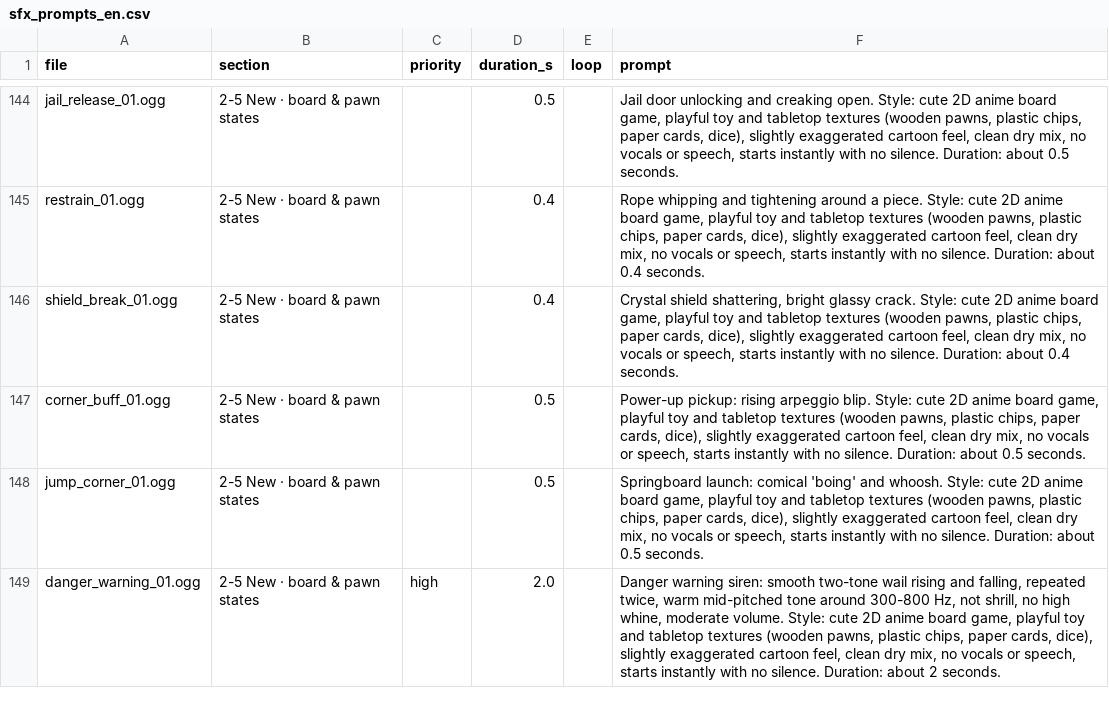
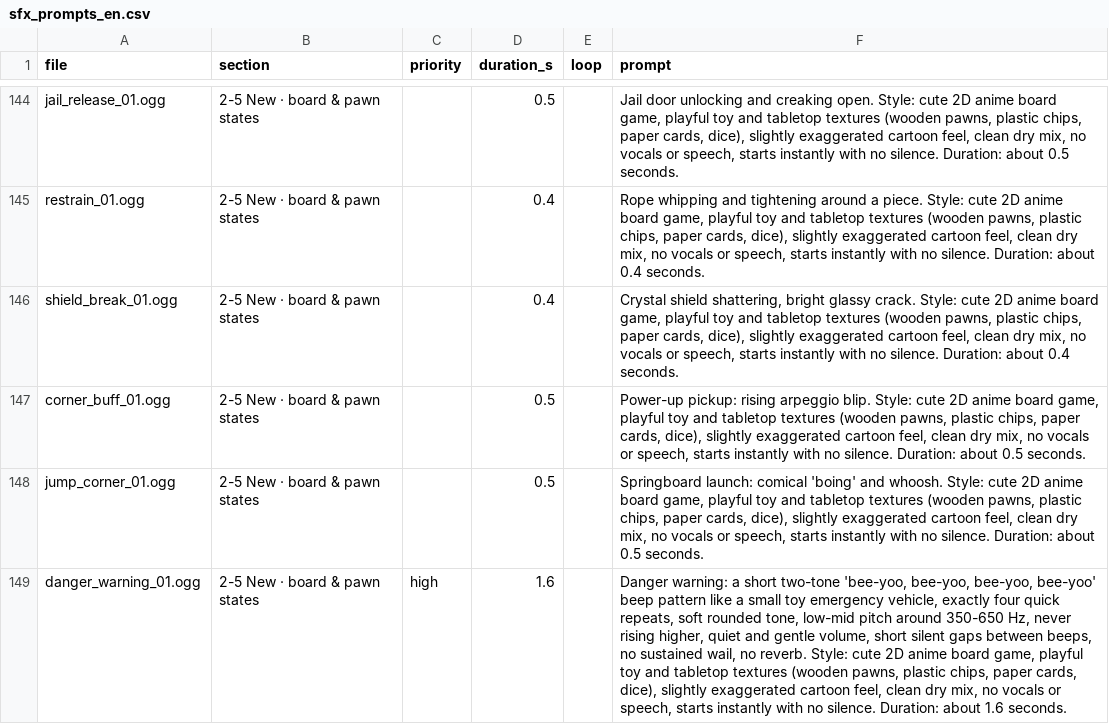
Before and after one commit to mayjohn66-cmd/TRG, a CSV file: tools/audio/sfx_prompts_en.csv, drawn as a sheet; only a part is shown, gaps mark what is left out; the diff covers the shown part only; the diff names each change by its address in the sheet, - before the commit and + after, or states it on an @@ line.

```diff
--- a/tools/audio/sfx_prompts_en.csv
+++ b/tools/audio/sfx_prompts_en.csv
-D149 (duration_s): 2.0
+D149 (duration_s): 1.6
-F149 (prompt): Danger warning siren: smooth two-tone wail rising and falling, repeated twice, warm mid-pitched tone around 300-800 Hz, not shrill, no high whine, moderate volume. Style: cute 2D anime board game, playful toy and tabletop textures (wooden pawns, plastic chips, paper cards, dice), slightly exaggerated cartoon feel, clean dry mix, no vocals or speech, starts instantly with no silence. Duration: about 2 seconds.
+F149 (prompt): Danger warning: a short two-tone 'bee-yoo, bee-yoo, bee-yoo, bee-yoo' beep pattern like a small toy emergency vehicle, exactly four quick repeats, soft rounded tone, low-mid pitch around 350-650 Hz, never rising higher, quiet and gentle volume, short silent gaps between beeps, no sustained wail, no reverb. Style: cute 2D anime board game, playful toy and tabletop textures (wooden pawns, plastic chips, paper cards, dice), slightly exaggerated cartoon feel, clean dry mix, no vocals or speech, starts instantly with no silence. Duration: about 1.6 seconds.
```
Also changed, not shown: 8 edited cells elsewhere in this file, 1 other file.
